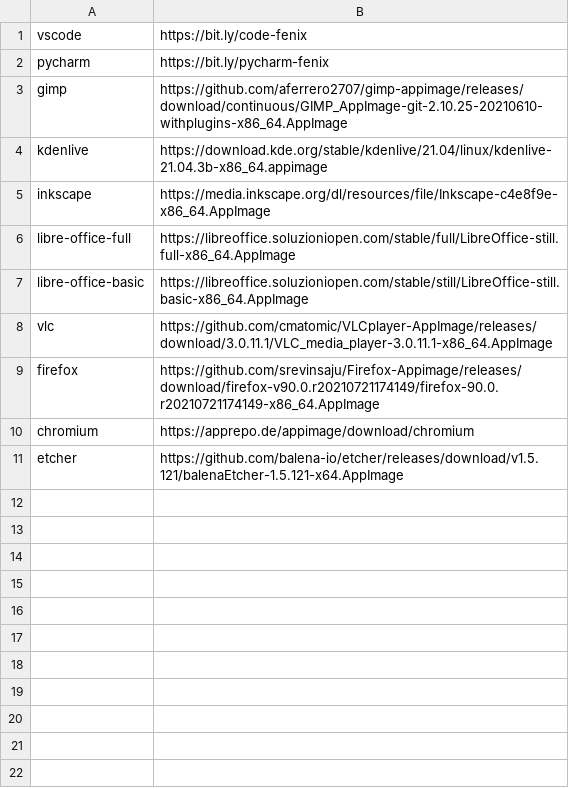
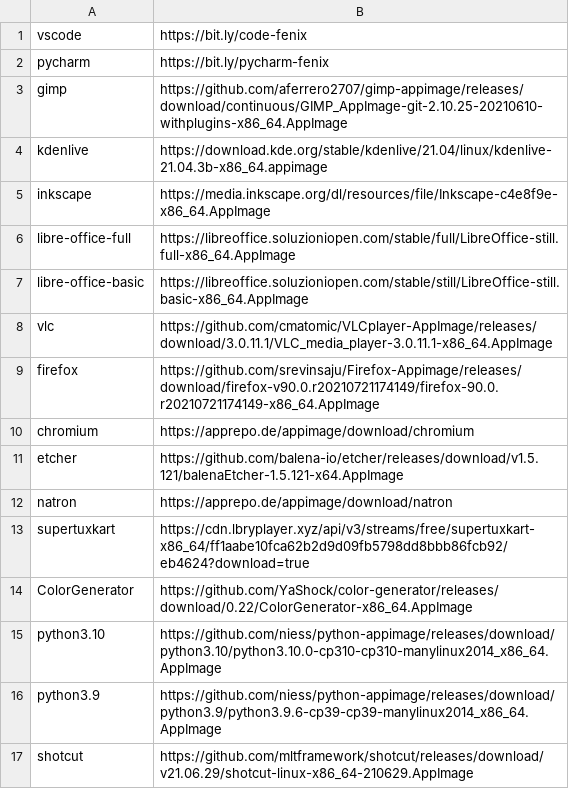
Before and after one commit to apollodaniel/fenix, a CSV file: repository.csv, drawn as a sheet.

Commit message:
Update repository.csv

```diff
--- a/repository.csv
+++ b/repository.csv
@@ -11 +11,7 @@ chromium, https://apprepo.de/appimage/download/chromium
 etcher, https://github.com/balena-io/etcher/releases/download/v1.5.121/balenaEtcher-1.5.121-x64.AppImage
+natron, https://apprepo.de/appimage/download/natron
+supertuxkart, https://cdn.lbryplayer.xyz/api/v3/streams/free/supertuxkart-x86_64/ff1aabe10fca62b2d9d09fb5798dd8bbb86fcb92/eb4624?download=true
+ColorGenerator, https://github.com/YaShock/color-generator/releases/download/0.22/ColorGenerator-x86_64.AppImage
+python3.10, https://github.com/niess/python-appimage/releases/download/python3.10/python3.10.0-cp310-cp310-manylinux2014_x86_64.AppImage
+python3.9, https://github.com/niess/python-appimage/releases/download/python3.9/python3.9.6-cp39-cp39-manylinux2014_x86_64.AppImage
+shotcut, https://github.com/mltframework/shotcut/releases/download/v21.06.29/shotcut-linux-x86_64-210629.AppImage
```
